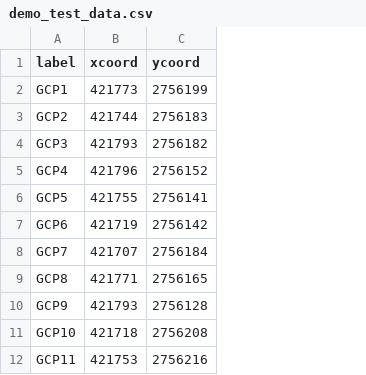
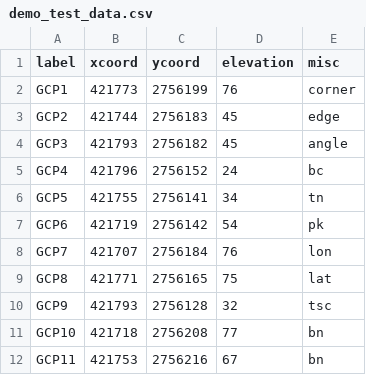
Before and after one commit to bipinmsit/GIS_Automation, a CSV file: data/demo_test_data.csv, drawn as a sheet; only a part is shown; the diff names each change by its address in the sheet, - before the commit and + after, or states it on an @@ line.

Commit message:
updated

```diff
--- a/data/demo_test_data.csv
+++ b/data/demo_test_data.csv
+column D (elevation), rows 2-12: 76 | 45 | 45 | 24 | 34 | 54 | 76 | 75 | 32 | 77 | 67
+column E (misc), rows 2-12: corner | edge | angle | bc | tn | pk | lon | lat | tsc | bn | bn
```
